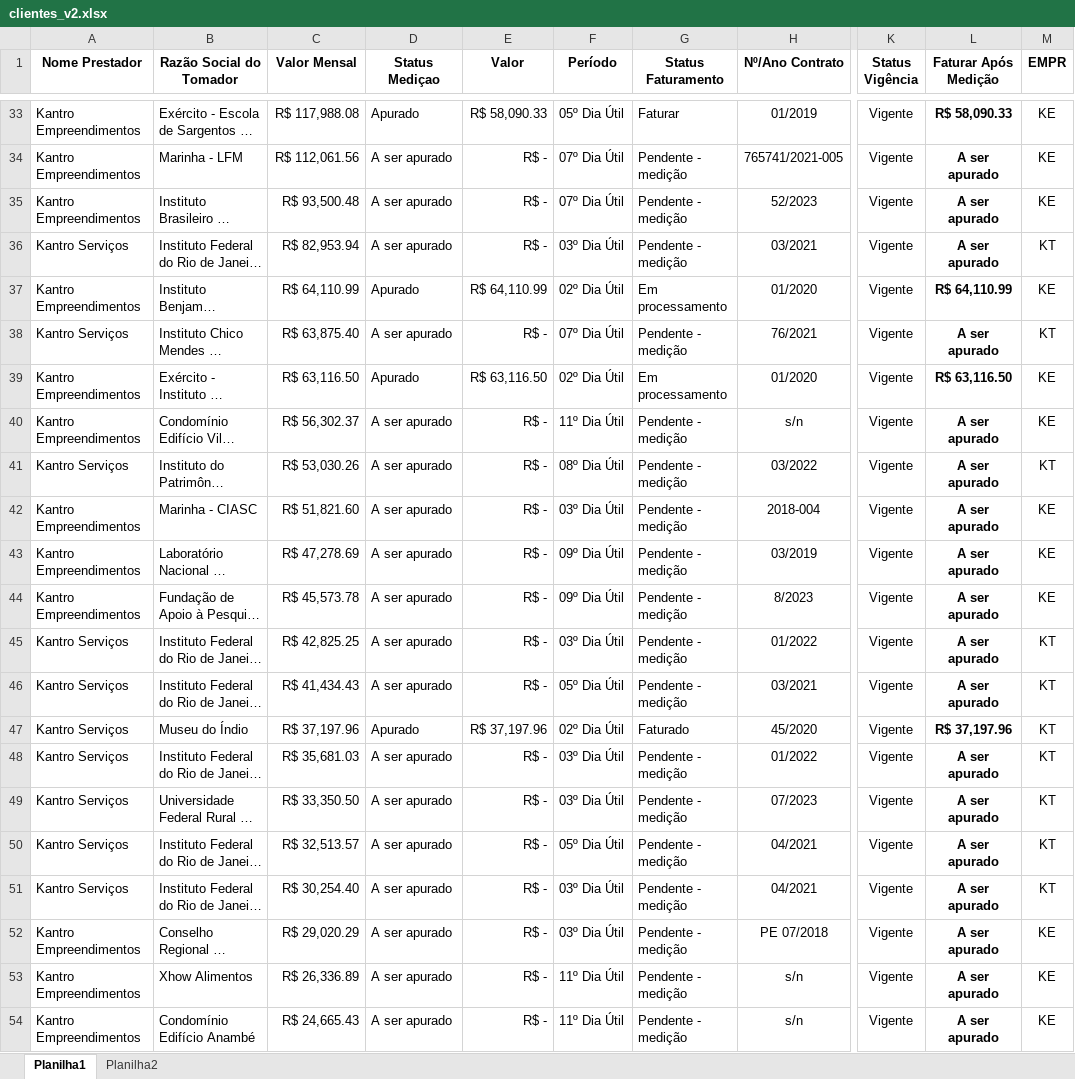
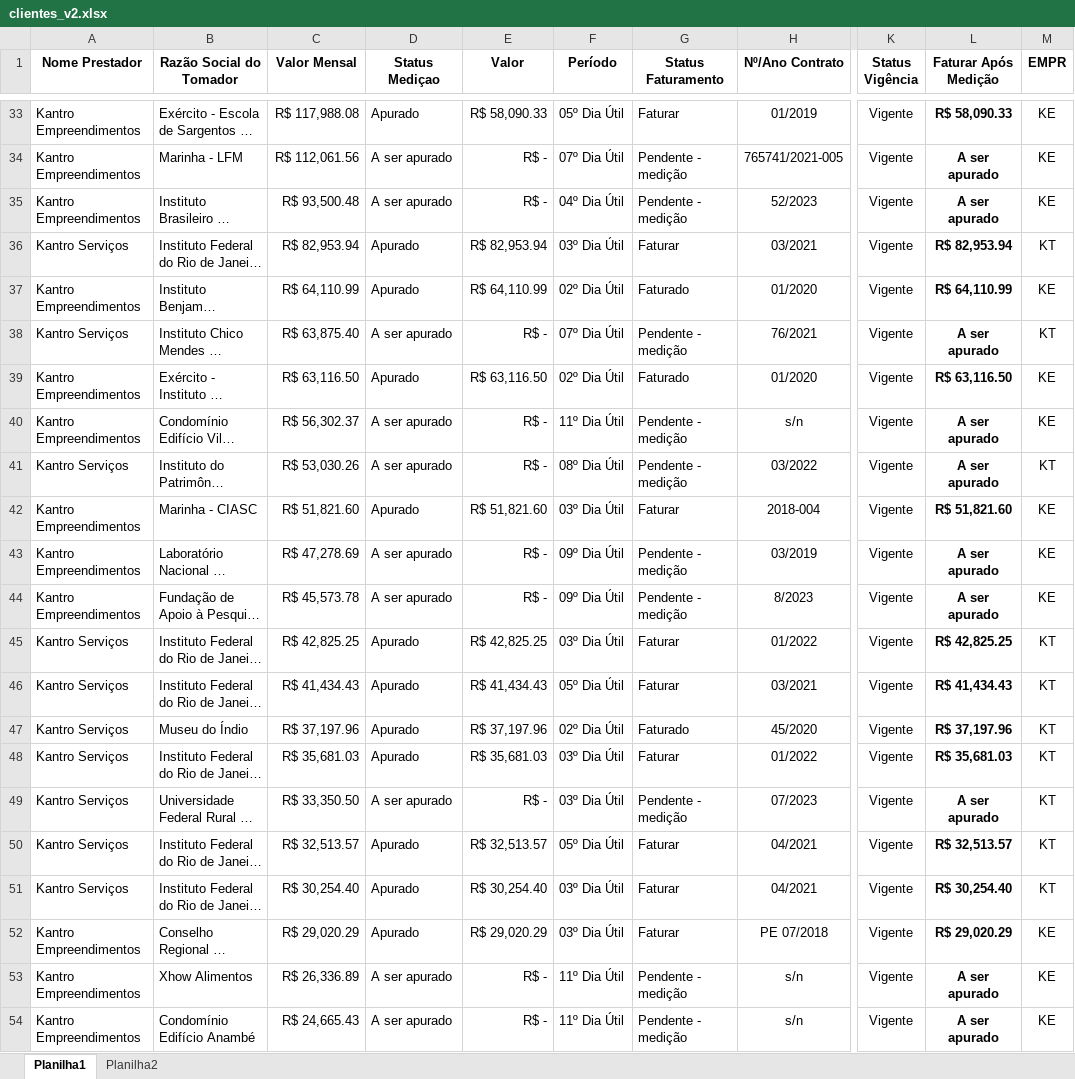
Before and after one commit to JLuizDonato/dashboard_faturamento, an Excel workbook: clientes_v2.xlsx, sheet Planilha1, drawn as a sheet; only a part is shown, gaps mark what is left out; long unchanged cells end in …; values as stored, in another font and other column widths than the file's, no borders; conditional formats and table styles not drawn; the diff covers the shown part only; the diff names each change by its address in the sheet, - before the commit and + after, or states it on an @@ line.

Commit message:
atualização segundo dia útil

```diff
--- a/clientes_v2.xlsx (sheet Planilha1)
+++ b/clientes_v2.xlsx (sheet Planilha1)
-F35 (Período): 07º Dia Útil
+F35 (Período): 04º Dia Útil
-D36 (Status Mediçao): A ser apurado
+D36 (Status Mediçao): Apurado
-E36 (Valor): R$ -
+E36 (Valor): R$ 82,953.94
-G36 (Status Faturamento): Pendente - medição
+G36 (Status Faturamento): Faturar
-L36 (Faturar Após Medição): A ser apurado
+L36 (Faturar Após Medição): R$ 82,953.94
-G37 (Status Faturamento): Em processamento
+G37 (Status Faturamento): Faturado
-G39 (Status Faturamento): Em processamento
+G39 (Status Faturamento): Faturado
-D42 (Status Mediçao): A ser apurado
+D42 (Status Mediçao): Apurado
-E42 (Valor): R$ -
+E42 (Valor): R$ 51,821.60
-G42 (Status Faturamento): Pendente - medição
+G42 (Status Faturamento): Faturar
-L42 (Faturar Após Medição): A ser apurado
+L42 (Faturar Após Medição): R$ 51,821.60
-D45:D46 (Status Mediçao): A ser apurado
+D45:D46 (Status Mediçao): Apurado
-E45 (Valor): R$ -
+E45 (Valor): R$ 42,825.25
-G45:G46 (Status Faturamento): Pendente - medição
+G45:G46 (Status Faturamento): Faturar
-L45 (Faturar Após Medição): A ser apurado
+L45 (Faturar Após Medição): R$ 42,825.25
-E46 (Valor): R$ -
+E46 (Valor): R$ 41,434.43
-L46 (Faturar Após Medição): A ser apurado
+L46 (Faturar Após Medição): R$ 41,434.43
-D48 (Status Mediçao): A ser apurado
+D48 (Status Mediçao): Apurado
-E48 (Valor): R$ -
+E48 (Valor): R$ 35,681.03
-G48 (Status Faturamento): Pendente - medição
+G48 (Status Faturamento): Faturar
-L48 (Faturar Após Medição): A ser apurado
+L48 (Faturar Após Medição): R$ 35,681.03
-D50:D52 (Status Mediçao): A ser apurado
+D50:D52 (Status Mediçao): Apurado
-E50 (Valor): R$ -
+E50 (Valor): R$ 32,513.57
-G50:G52 (Status Faturamento): Pendente - medição
+G50:G52 (Status Faturamento): Faturar
-L50 (Faturar Após Medição): A ser apurado
+L50 (Faturar Após Medição): R$ 32,513.57
-E51 (Valor): R$ -
+E51 (Valor): R$ 30,254.40
-L51 (Faturar Após Medição): A ser apurado
+L51 (Faturar Após Medição): R$ 30,254.40
-E52 (Valor): R$ -
+E52 (Valor): R$ 29,020.29
-L52 (Faturar Após Medição): A ser apurado
+L52 (Faturar Após Medição): R$ 29,020.29
```
Also changed, not shown: 5 removed rows and 5 edited cells elsewhere in this sheet, formulas that keep their value.
